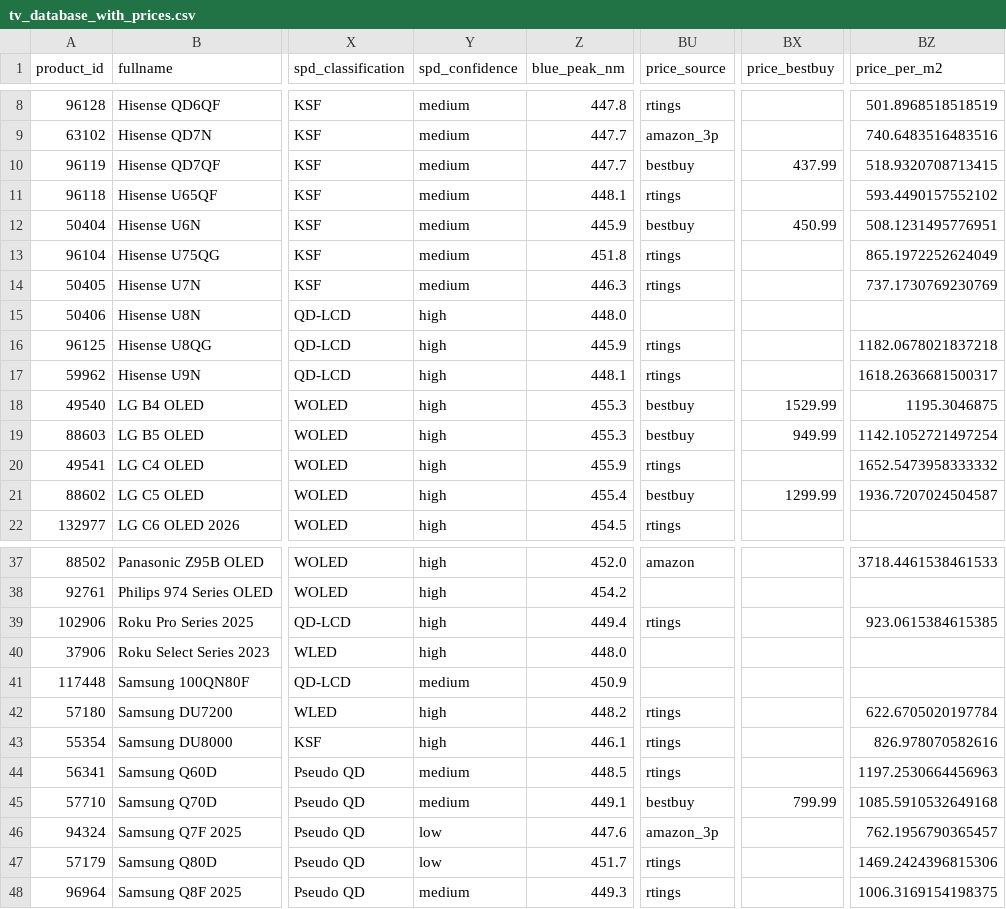
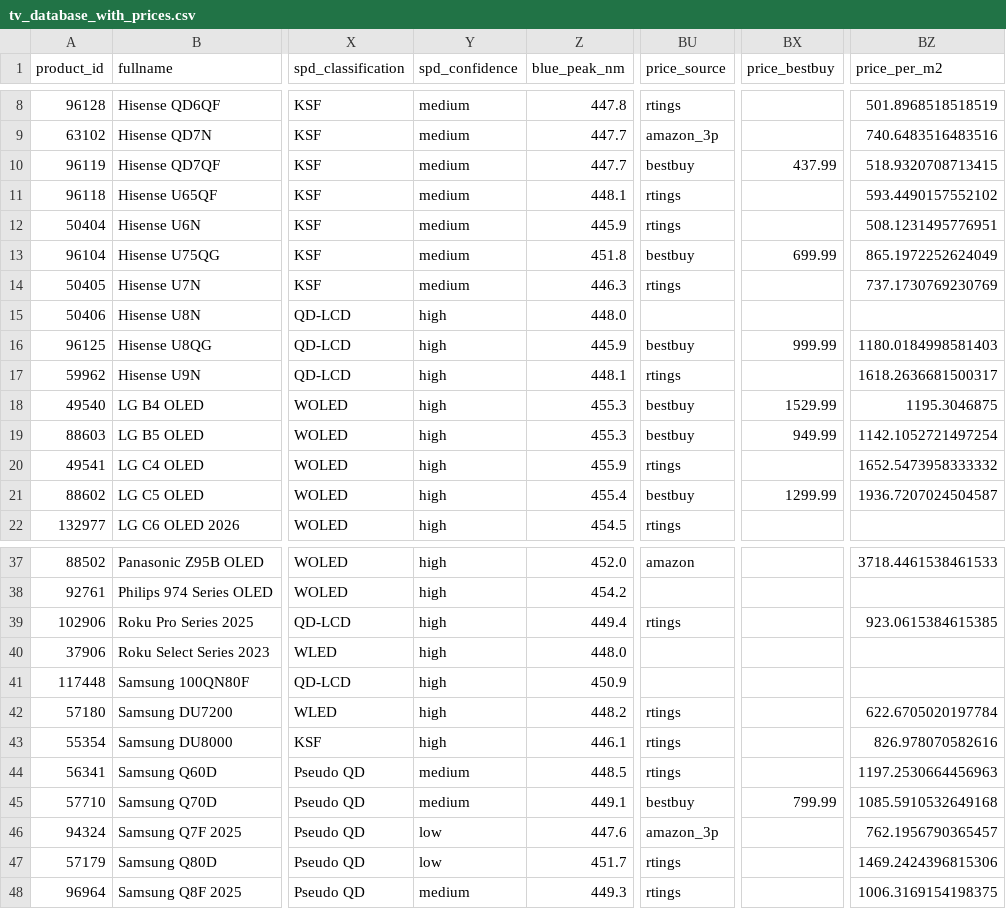
Before and after one commit to jy2k79/rtings-dashboard, a CSV file: data/tv_database_with_prices.csv, drawn as a sheet; only a part is shown, gaps mark what is left out; the diff covers the shown part only; the diff names each change by its address in the sheet, - before the commit and + after, or states it on an @@ line.

```diff
--- a/data/tv_database_with_prices.csv
+++ b/data/tv_database_with_prices.csv
-BU12 (price_source): bestbuy
+BU12 (price_source): rtings
-BX12 (price_bestbuy): 450.99
+BX12 (price_bestbuy): (empty)
-BU13 (price_source): rtings
+BU13 (price_source): bestbuy
-BX13 (price_bestbuy): (empty)
+BX13 (price_bestbuy): 699.99
-BU16 (price_source): rtings
+BU16 (price_source): bestbuy
-BX16 (price_bestbuy): (empty)
+BX16 (price_bestbuy): 999.99
-BZ16 (price_per_m2): 1182.0678021837218
+BZ16 (price_per_m2): 1180.0184998581403
-Y41 (spd_confidence): medium
+Y41 (spd_confidence): high
```
Also changed, not shown: 32 edited cells elsewhere in this file, data/bestbuy_prices.csv, data/keepa_prices.csv, 6 other files.
